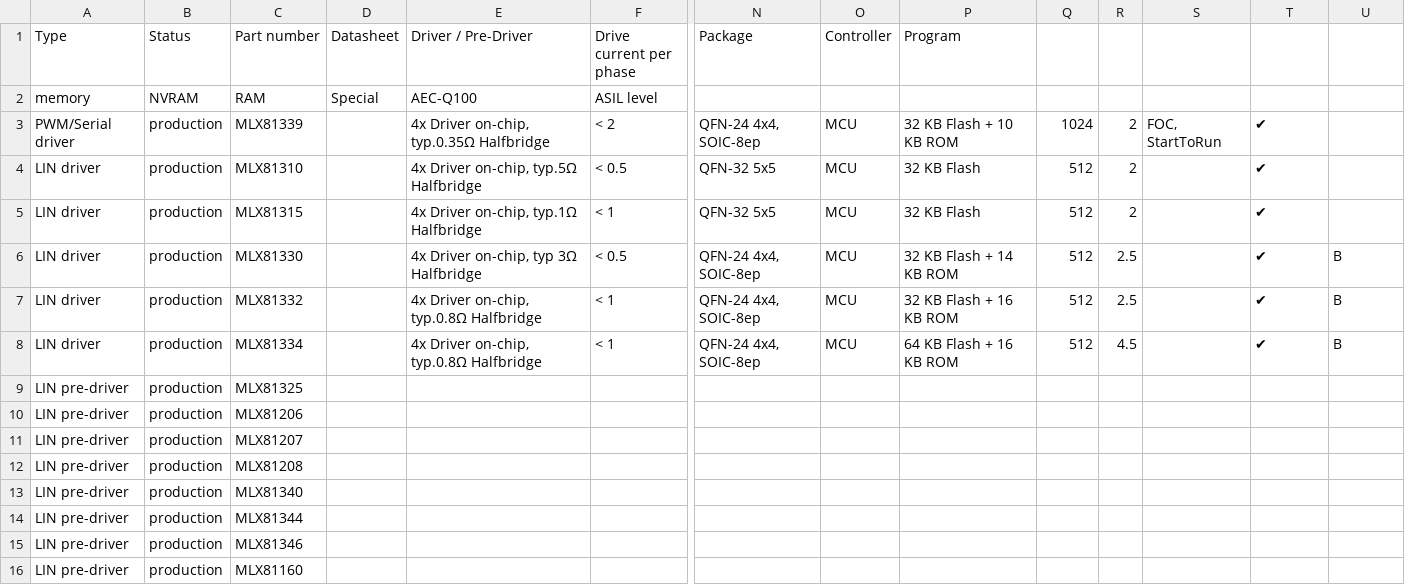
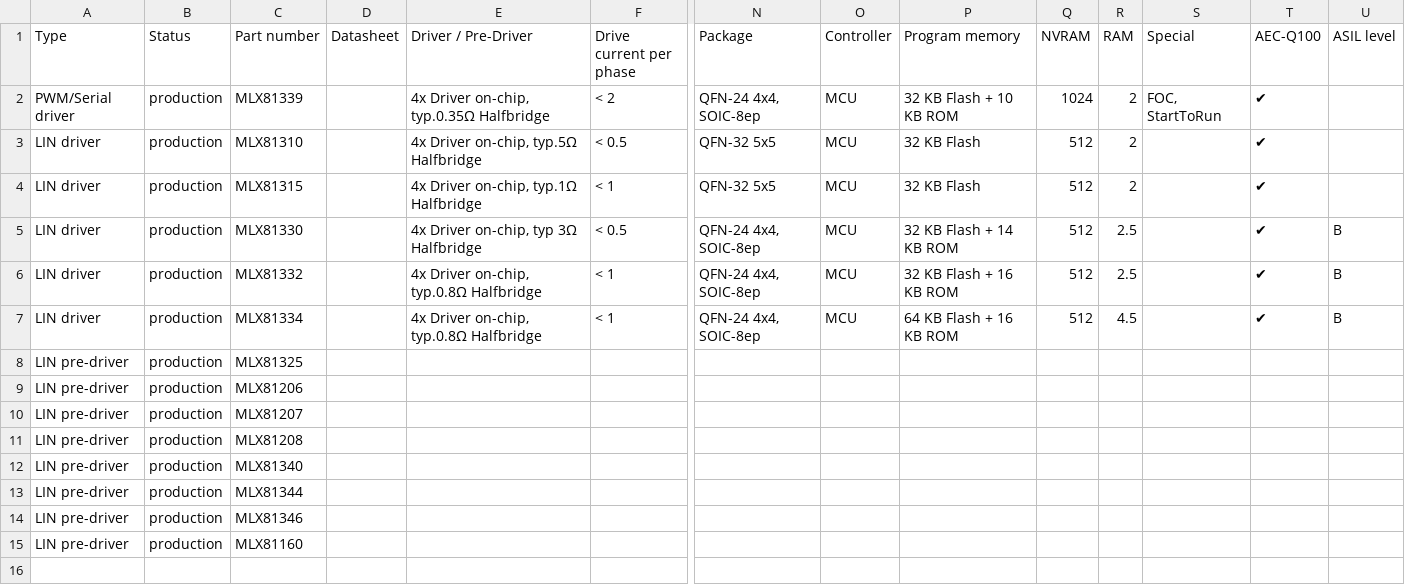
Before and after one commit to MelexisBC/Wizard--Embedded-Motor-Driver-ICs-Data, a CSV file: Embedded-Motor-Driver-ICs-Wizard-Data.csv, drawn as a sheet; only a part is shown, gaps mark what is left out; rows hold the shown columns only; the diff names each change by its address in the sheet, - before the commit and + after, or states it on an @@ line.

Commit message:
Wizard - Embedded motor driver ICs - Google sheet updated

```diff
--- a/Embedded-Motor-Driver-ICs-Wizard-Data.csv
+++ b/Embedded-Motor-Driver-ICs-Wizard-Data.csv
-P1: Program
+P1: Program memory
-Q1: (empty)
+Q1: NVRAM
-R1: (empty)
+R1: RAM
-S1: (empty)
+S1: Special
-T1: (empty)
+T1: AEC-Q100
-U1: (empty)
+U1: ASIL level
-row 2: memory | NVRAM | RAM | Special | AEC-Q100 | ASIL level
```
